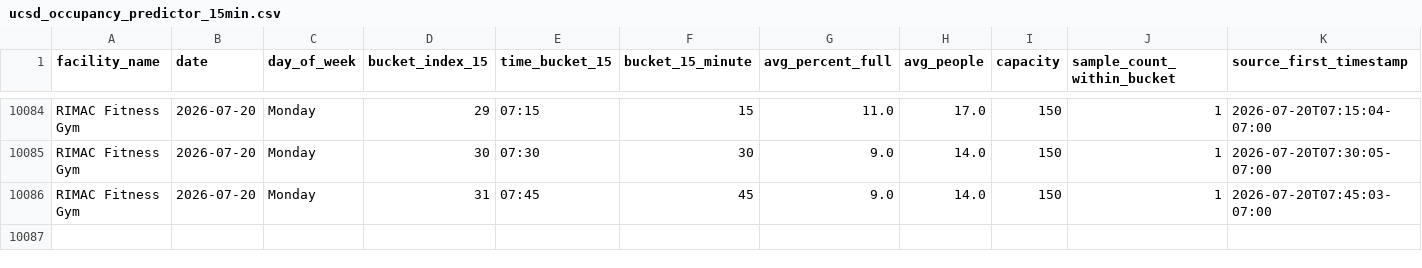
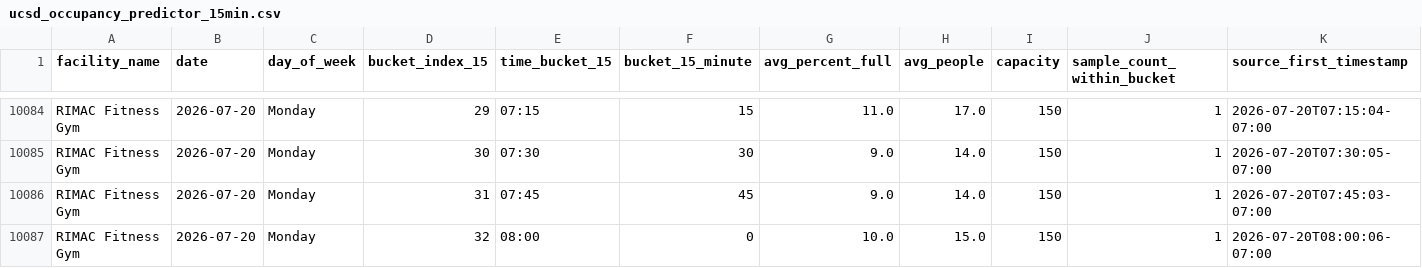
Before and after one commit to aarond67/ucsd-gym-tracker, a CSV file: ucsd_occupancy_predictor_15min.csv, drawn as a sheet; only a part is shown, gaps mark what is left out.

Commit message:
update occupancy data 2026-07-20 08:00:07

```diff
--- a/ucsd_occupancy_predictor_15min.csv
+++ b/ucsd_occupancy_predictor_15min.csv
@@ -10086 +10086,2 @@ RIMAC Fitness Gym,2026-07-20,Monday,30,07:30,30,9.0,14.0,150,1,2026-07-20T07:30:
 RIMAC Fitness Gym,2026-07-20,Monday,31,07:45,45,9.0,14.0,150,1,2026-07-20T07:45:03-07:00
+RIMAC Fitness Gym,2026-07-20,Monday,32,08:00,0,10.0,15.0,150,1,2026-07-20T08:00:06-07:00
```
Also changed, not shown: best_times_summary.csv, next_best_windows_today.csv, 4 other files.
